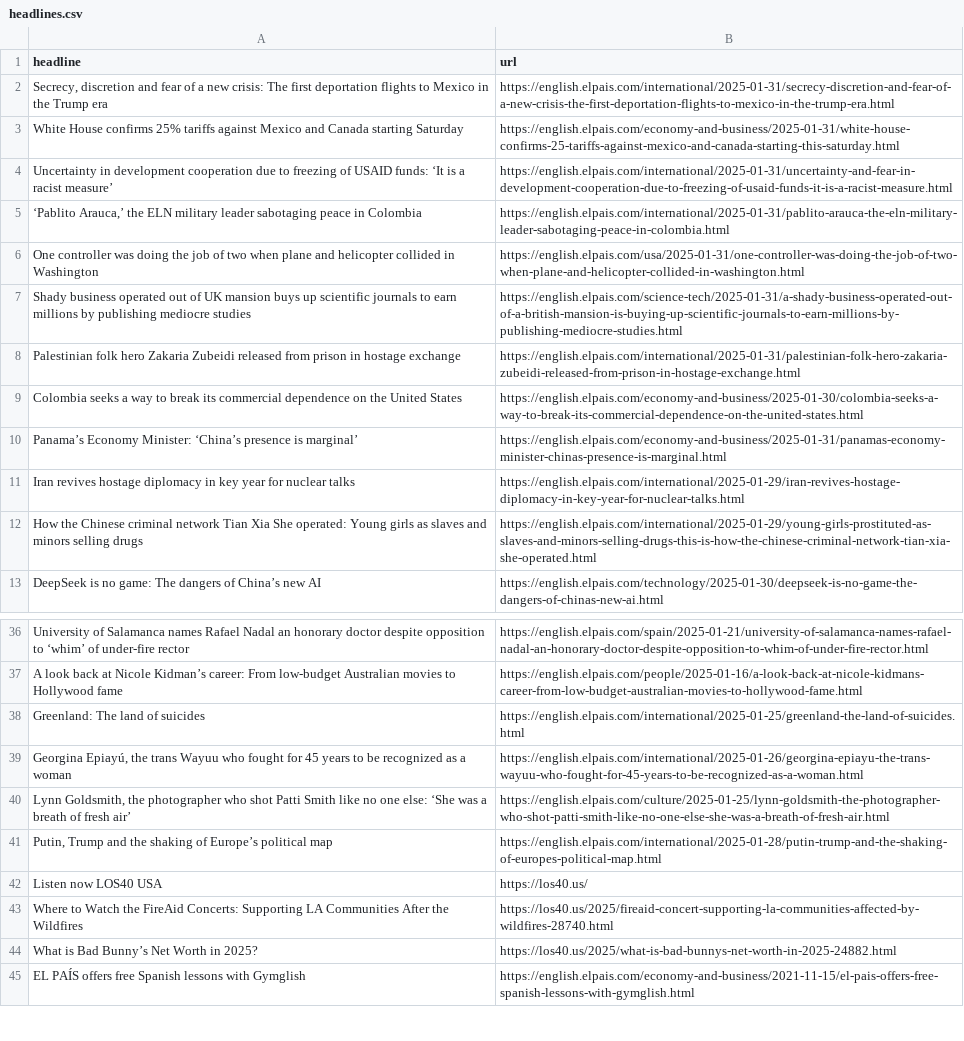
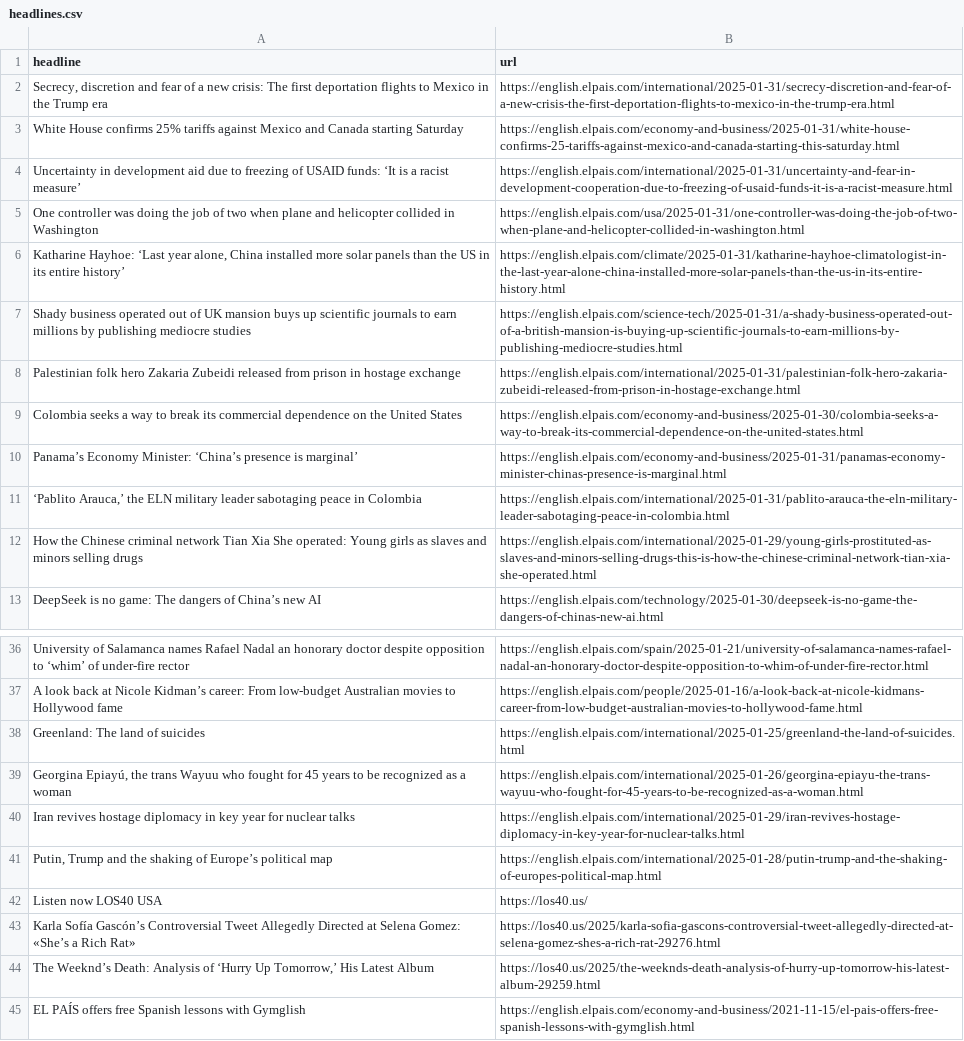
Before and after one commit to anaemepe/autoscrapper-elpais, a CSV file: headlines.csv, drawn as a sheet; only a part is shown, gaps mark what is left out.

```diff
--- a/headlines.csv
+++ b/headlines.csv
@@ -3,5 +3,5 @@ headline,url
 White House confirms 25% tariffs against Mexico and Canada starting Saturday,https://english.elpais.com/economy-and-business/2025-01-31/white-house-confirms-25-tariffs-against-mexico-and-canada-starting-this-saturday.html
-Uncertainty in development cooperation due to freezing of USAID funds: ‘It is a racist measure’,https://english.elpais.com/international/2025-01-31/uncertainty-and-fear-in-development-cooperation-due-to-freezing-of-usaid-funds-it-is-a-racist-measure.html
-"‘Pablito Arauca,’ the ELN military leader sabotaging peace in Colombia",https://english.elpais.com/international/2025-01-31/pablito-arauca-the-eln-military-leader-sabotaging-peace-in-colombia.html
+Uncertainty in development aid due to freezing of USAID funds: ‘It is a racist measure’,https://english.elpais.com/international/2025-01-31/uncertainty-and-fear-in-development-cooperation-due-to-freezing-of-usaid-funds-it-is-a-racist-measure.html
 One controller was doing the job of two when plane and helicopter collided in Washington,https://english.elpais.com/usa/2025-01-31/one-controller-was-doing-the-job-of-two-when-plane-and-helicopter-collided-in-washington.html
+"Katharine Hayhoe: ‘Last year alone, China installed more solar panels than the US in its entire history’",https://english.elpais.com/climate/2025-01-31/katharine-hayhoe-climatologist-in-the-last-year-alone-china-installed-more-solar-panels-than-the-us-in-its-entire-history.html
 Shady business operated out of UK mansion buys up scientific journals to earn millions by publishing mediocre studies,https://english.elpais.com/science-tech/2025-01-31/a-shady-business-operated-out-of-a-british-mansion-is-buying-up-scientific-journals-to-earn-millions-by-publishing-mediocre-studies.html
@@ -10,3 +10,3 @@ Colombia seeks a way to break its commercial dependence on the United States,htt
 Panama’s Economy Minister: ‘China’s presence is marginal’,https://english.elpais.com/economy-and-business/2025-01-31/panamas-economy-minister-chinas-presence-is-marginal.html
-Iran revives hostage diplomacy in key year for nuclear talks,https://english.elpais.com/international/2025-01-29/iran-revives-hostage-diplomacy-in-key-year-for-nuclear-talks.html
+"‘Pablito Arauca,’ the ELN military leader sabotaging peace in Colombia",https://english.elpais.com/international/2025-01-31/pablito-arauca-the-eln-military-leader-sabotaging-peace-in-colombia.html
 How the Chinese criminal network Tian Xia She operated: Young girls as slaves and minors selling drugs,https://english.elpais.com/international/2025-01-29/young-girls-prostituted-as-slaves-and-minors-selling-drugs-this-is-how-the-chinese-criminal-network-tian-xia-she-operated.html
@@ -39,7 +39,7 @@ Greenland: The land of suicides,https://english.elpais.com/international/2025-01
 "Georgina Epiayú, the trans Wayuu who fought for 45 years to be recognized as a woman",https://english.elpais.com/international/2025-01-26/georgina-epiayu-the-trans-wayuu-who-fought-for-45-years-to-be-recognized-as-a-woman.html
-"Lynn Goldsmith, the photographer who shot Patti Smith like no one else: ‘She was a breath of fresh air’ ",https://english.elpais.com/culture/2025-01-25/lynn-goldsmith-the-photographer-who-shot-patti-smith-like-no-one-else-she-was-a-breath-of-fresh-air.html
+Iran revives hostage diplomacy in key year for nuclear talks,https://english.elpais.com/international/2025-01-29/iran-revives-hostage-diplomacy-in-key-year-for-nuclear-talks.html
 "Putin, Trump and the shaking of Europe’s political map ",https://english.elpais.com/international/2025-01-28/putin-trump-and-the-shaking-of-europes-political-map.html
 Listen now LOS40 USA,https://los40.us/
-Where to Watch the FireAid Concerts: Supporting LA Communities After the Wildfires,https://los40.us/2025/fireaid-concert-supporting-la-communities-affected-by-wildfires-28740.html
-What is Bad Bunny’s Net Worth in 2025?,https://los40.us/2025/what-is-bad-bunnys-net-worth-in-2025-24882.html
+Karla Sofía Gascón’s Controversial Tweet Allegedly Directed at Selena Gomez: «She’s a Rich Rat»,https://los40.us/2025/karla-sofia-gascons-controversial-tweet-allegedly-directed-at-selena-gomez-shes-a-rich-rat-29276.html
+"The Weeknd’s Death: Analysis of ‘Hurry Up Tomorrow,’ His Latest Album",https://los40.us/2025/the-weeknds-death-analysis-of-hurry-up-tomorrow-his-latest-album-29259.html
 EL PAÍS offers free Spanish lessons with Gymglish,https://english.elpais.com/economy-and-business/2021-11-15/el-pais-offers-free-spanish-lessons-with-gymglish.html
```
